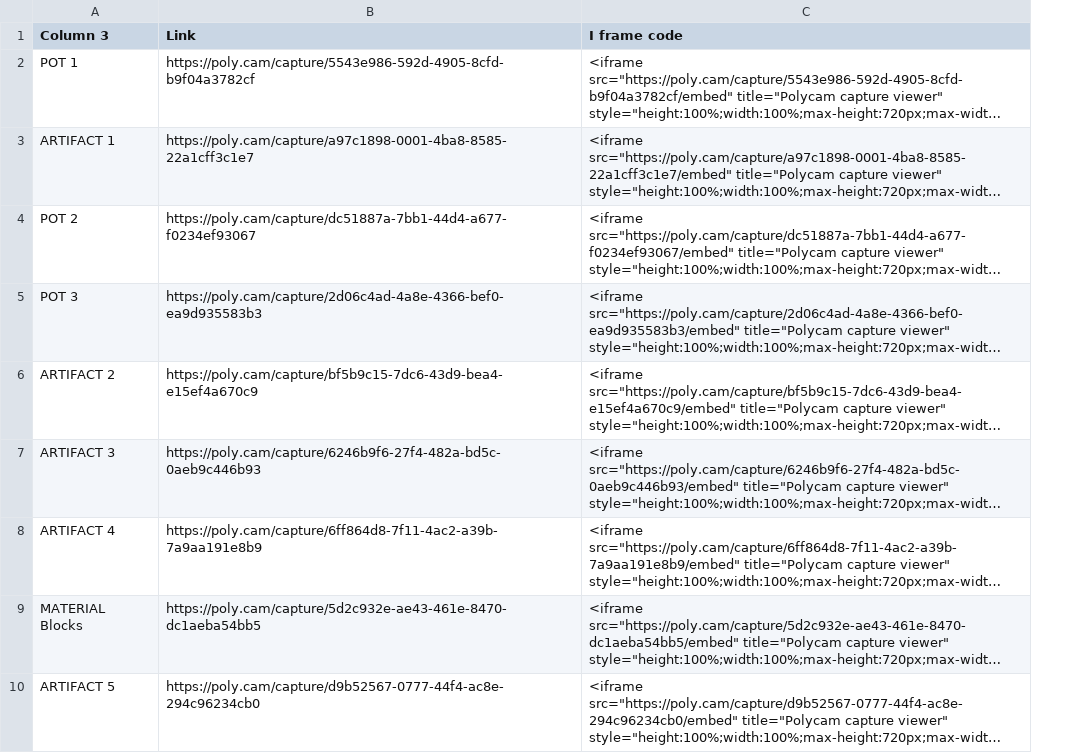
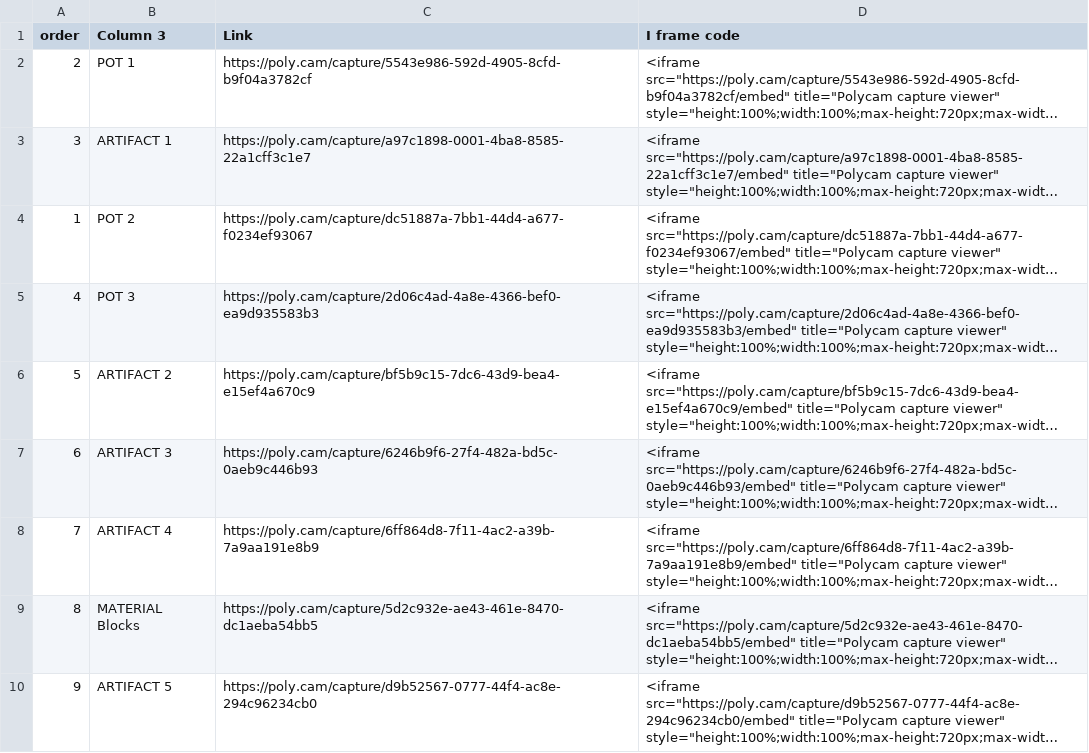
Before and after one commit to LIAVH-MLab/data-viz, a CSV file: vessels/assets/data/mjd-vessels.csv, drawn as a sheet; long unchanged cells end in …; the diff names each change by its address in the sheet, - before the commit and + after, or states it on an @@ line.

Commit message:
vessels page layout and styling

```diff
--- a/vessels/assets/data/mjd-vessels.csv
+++ b/vessels/assets/data/mjd-vessels.csv
+column A (order), rows 2-10: 2 | 3 | 1 | 4 | 5 | 6 | 7 | 8 | 9
```
Also changed, not shown: 6 other files.
